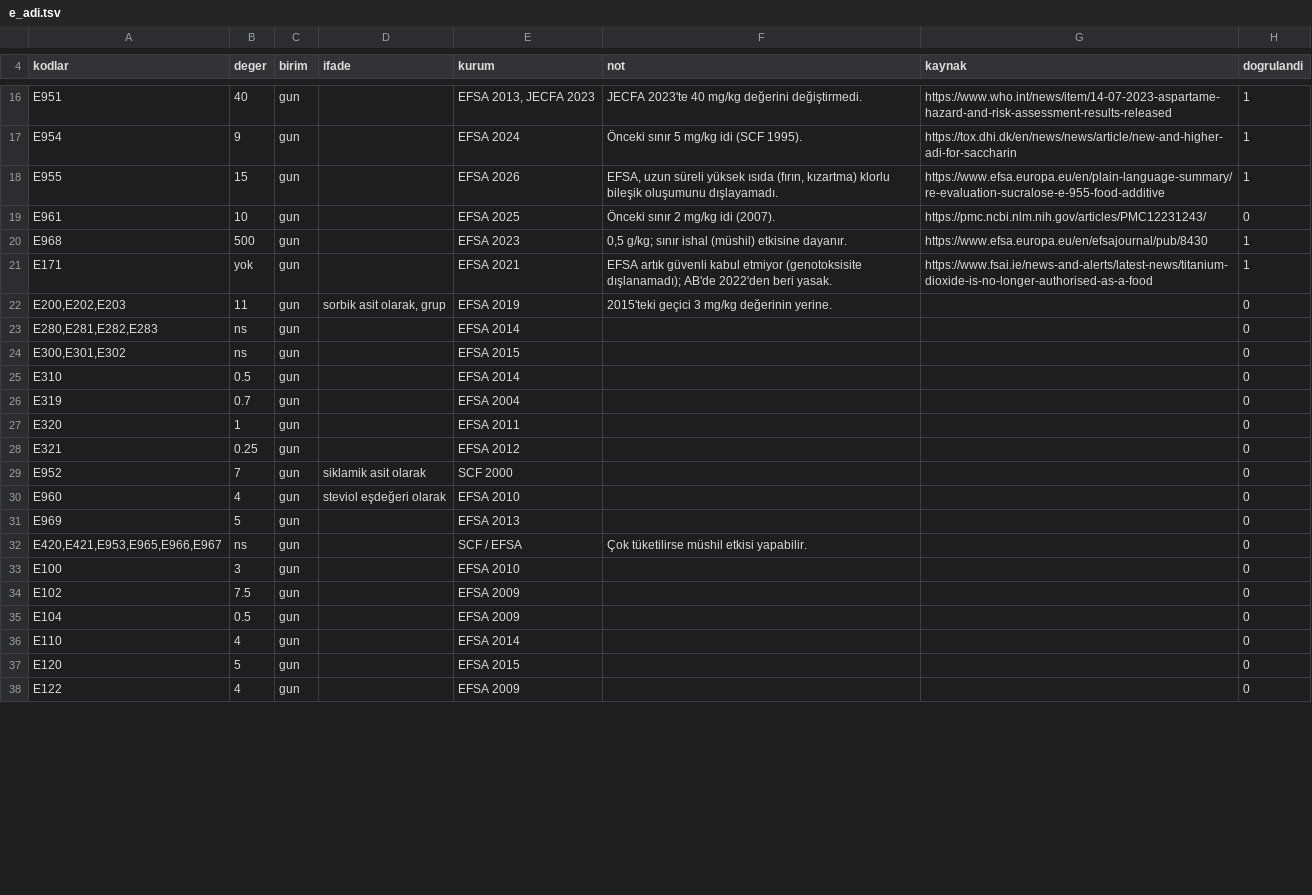
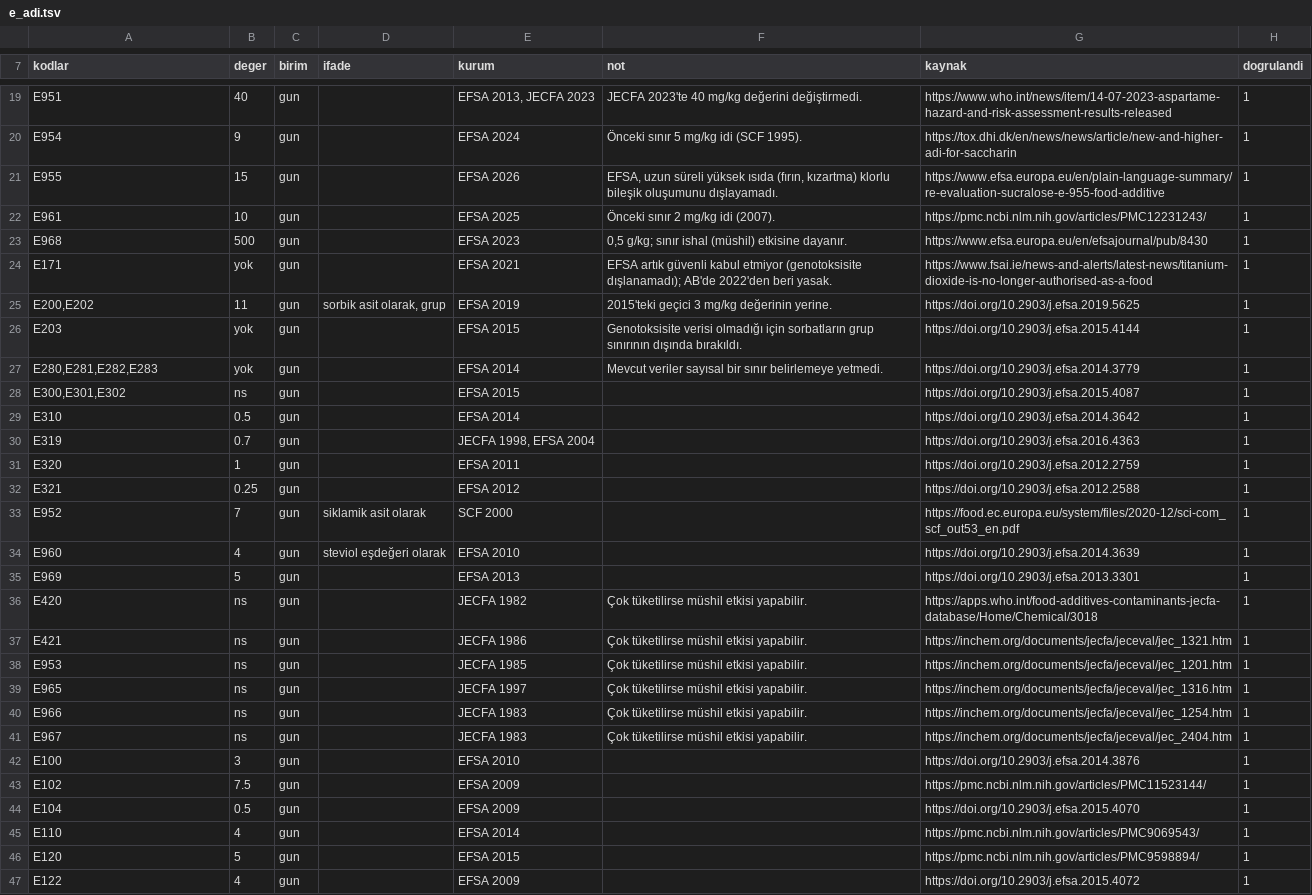
Before and after one commit to burakkagancan-ux/tagsis, a TSV file: kaynak/e_adi.tsv, drawn as a sheet; only a part is shown, gaps mark what is left out; the diff covers the shown part only.

```diff
--- a/kaynak/e_adi.tsv
+++ b/kaynak/e_adi.tsv
@@ -18,21 +21,27 @@ E954	9	gun		EFSA 2024	Önceki sınır 5 mg/kg idi (SCF 1995).	https://tox.dhi.dk
 E955	15	gun		EFSA 2026	EFSA, uzun süreli yüksek ısıda (fırın, kızartma) klorlu bileşik oluşumunu dışlayamadı.	https://www.efsa.europa.eu/en/plain-language-summary/re-evaluation-sucralose-e-955-food-additive	1
-E961	10	gun		EFSA 2025	Önceki sınır 2 mg/kg idi (2007).	https://pmc.ncbi.nlm.nih.gov/articles/PMC12231243/	0
+E961	10	gun		EFSA 2025	Önceki sınır 2 mg/kg idi (2007).	https://pmc.ncbi.nlm.nih.gov/articles/PMC12231243/	1
 E968	500	gun		EFSA 2023	0,5 g/kg; sınır ishal (müshil) etkisine dayanır.	https://www.efsa.europa.eu/en/efsajournal/pub/8430	1
 E171	yok	gun		EFSA 2021	EFSA artık güvenli kabul etmiyor (genotoksisite dışlanamadı); AB'de 2022'den beri yasak.	https://www.fsai.ie/news-and-alerts/latest-news/titanium-dioxide-is-no-longer-authorised-as-a-food	1
-E200,E202,E203	11	gun	sorbik asit olarak, grup	EFSA 2019	2015'teki geçici 3 mg/kg değerinin yerine.		0
-E280,E281,E282,E283	ns	gun		EFSA 2014			0
-E300,E301,E302	ns	gun		EFSA 2015			0
-E310	0.5	gun		EFSA 2014			0
-E319	0.7	gun		EFSA 2004			0
-E320	1	gun		EFSA 2011			0
-E321	0.25	gun		EFSA 2012			0
-E952	7	gun	siklamik asit olarak	SCF 2000			0
-E960	4	gun	steviol eşdeğeri olarak	EFSA 2010			0
-E969	5	gun		EFSA 2013			0
-E420,E421,E953,E965,E966,E967	ns	gun		SCF / EFSA	Çok tüketilirse müshil etkisi yapabilir.		0
-E100	3	gun		EFSA 2010			0
-E102	7.5	gun		EFSA 2009			0
-E104	0.5	gun		EFSA 2009			0
-E110	4	gun		EFSA 2014			0
-E120	5	gun		EFSA 2015			0
-E122	4	gun		EFSA 2009			0
+E200,E202	11	gun	sorbik asit olarak, grup	EFSA 2019	2015'teki geçici 3 mg/kg değerinin yerine.	https://doi.org/10.2903/j.efsa.2019.5625	1
+E203	yok	gun		EFSA 2015	Genotoksisite verisi olmadığı için sorbatların grup sınırının dışında bırakıldı.	https://doi.org/10.2903/j.efsa.2015.4144	1
+E280,E281,E282,E283	yok	gun		EFSA 2014	Mevcut veriler sayısal bir sınır belirlemeye yetmedi.	https://doi.org/10.2903/j.efsa.2014.3779	1
+E300,E301,E302	ns	gun		EFSA 2015		https://doi.org/10.2903/j.efsa.2015.4087	1
+E310	0.5	gun		EFSA 2014		https://doi.org/10.2903/j.efsa.2014.3642	1
+E319	0.7	gun		JECFA 1998, EFSA 2004		https://doi.org/10.2903/j.efsa.2016.4363	1
+E320	1	gun		EFSA 2011		https://doi.org/10.2903/j.efsa.2012.2759	1
+E321	0.25	gun		EFSA 2012		https://doi.org/10.2903/j.efsa.2012.2588	1
+E952	7	gun	siklamik asit olarak	SCF 2000		https://food.ec.europa.eu/system/files/2020-12/sci-com_scf_out53_en.pdf	1
+E960	4	gun	steviol eşdeğeri olarak	EFSA 2010		https://doi.org/10.2903/j.efsa.2014.3639	1
+E969	5	gun		EFSA 2013		https://doi.org/10.2903/j.efsa.2013.3301	1
+E420	ns	gun		JECFA 1982	Çok tüketilirse müshil etkisi yapabilir.	https://apps.who.int/food-additives-contaminants-jecfa-database/Home/Chemical/3018	1
+E421	ns	gun		JECFA 1986	Çok tüketilirse müshil etkisi yapabilir.	https://inchem.org/documents/jecfa/jeceval/jec_1321.htm	1
+E953	ns	gun		JECFA 1985	Çok tüketilirse müshil etkisi yapabilir.	https://inchem.org/documents/jecfa/jeceval/jec_1201.htm	1
+E965	ns	gun		JECFA 1997	Çok tüketilirse müshil etkisi yapabilir.	https://inchem.org/documents/jecfa/jeceval/jec_1316.htm	1
+E966	ns	gun		JECFA 1983	Çok tüketilirse müshil etkisi yapabilir.	https://inchem.org/documents/jecfa/jeceval/jec_1254.htm	1
+E967	ns	gun		JECFA 1983	Çok tüketilirse müshil etkisi yapabilir.	https://inchem.org/documents/jecfa/jeceval/jec_2404.htm	1
+E100	3	gun		EFSA 2010		https://doi.org/10.2903/j.efsa.2014.3876	1
+E102	7.5	gun		EFSA 2009		https://pmc.ncbi.nlm.nih.gov/articles/PMC11523144/	1
+E104	0.5	gun		EFSA 2009		https://doi.org/10.2903/j.efsa.2015.4070	1
+E110	4	gun		EFSA 2014		https://pmc.ncbi.nlm.nih.gov/articles/PMC9069543/	1
+E120	5	gun		EFSA 2015		https://pmc.ncbi.nlm.nih.gov/articles/PMC9598894/	1
+E122	4	gun		EFSA 2009		https://doi.org/10.2903/j.efsa.2015.4072	1
```
Also changed, not shown: 3 added rows and 22 edited cells elsewhere in this file, 7 other files.
